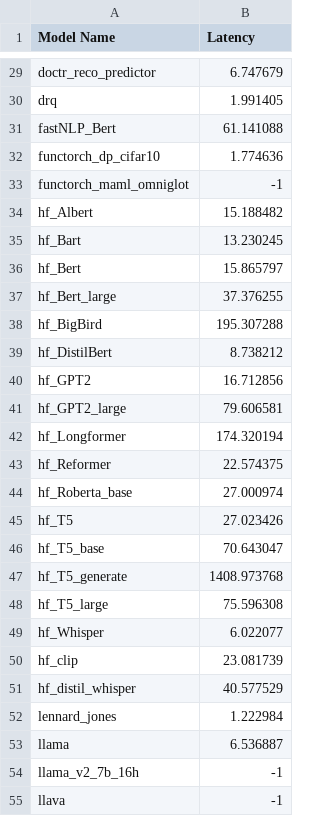
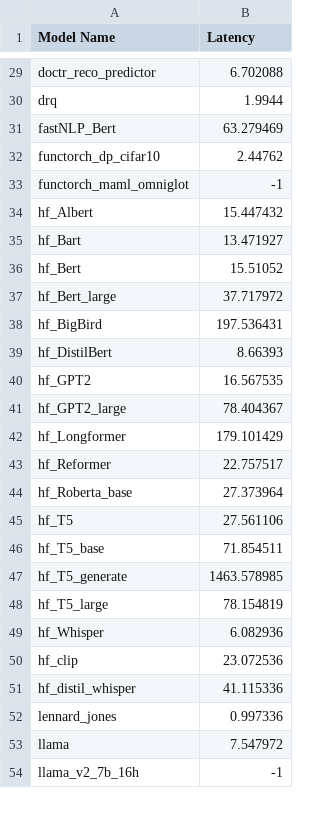
Before and after one commit to eding42/torchbench-utils, a TSV file: latencies.tsv, drawn as a sheet; only a part is shown, gaps mark what is left out; the diff covers the shown part only; the diff names each change by its address in the sheet, - before the commit and + after, or states it on an @@ line.

```diff
--- a/latencies.tsv
+++ b/latencies.tsv
-B29 (Latency): 6.747679
+B29 (Latency): 6.702088
-B30 (Latency): 1.991405
+B30 (Latency): 1.9944
-B31 (Latency): 61.141088
+B31 (Latency): 63.279469
-B32 (Latency): 1.774636
+B32 (Latency): 2.44762
-B34 (Latency): 15.188482
+B34 (Latency): 15.447432
-B35 (Latency): 13.230245
+B35 (Latency): 13.471927
-B36 (Latency): 15.865797
+B36 (Latency): 15.51052
-B37 (Latency): 37.376255
+B37 (Latency): 37.717972
-B38 (Latency): 195.307288
+B38 (Latency): 197.536431
-B39 (Latency): 8.738212
+B39 (Latency): 8.66393
-B40 (Latency): 16.712856
+B40 (Latency): 16.567535
-B41 (Latency): 79.606581
+B41 (Latency): 78.404367
-B42 (Latency): 174.320194
+B42 (Latency): 179.101429
-B43 (Latency): 22.574375
+B43 (Latency): 22.757517
-B44 (Latency): 27.000974
+B44 (Latency): 27.373964
-B45 (Latency): 27.023426
+B45 (Latency): 27.561106
-B46 (Latency): 70.643047
+B46 (Latency): 71.854511
-B47 (Latency): 1408.973768
+B47 (Latency): 1463.578985
-B48 (Latency): 75.596308
+B48 (Latency): 78.154819
-B49 (Latency): 6.022077
+B49 (Latency): 6.082936
-B50 (Latency): 23.081739
+B50 (Latency): 23.072536
-B51 (Latency): 40.577529
+B51 (Latency): 41.115336
-B52 (Latency): 1.222984
+B52 (Latency): 0.997336
-B53 (Latency): 6.536887
+B53 (Latency): 7.547972
-row 55: llava | -1
```
Also changed, not shown: 64 edited cells elsewhere in this file, 2 other files.
